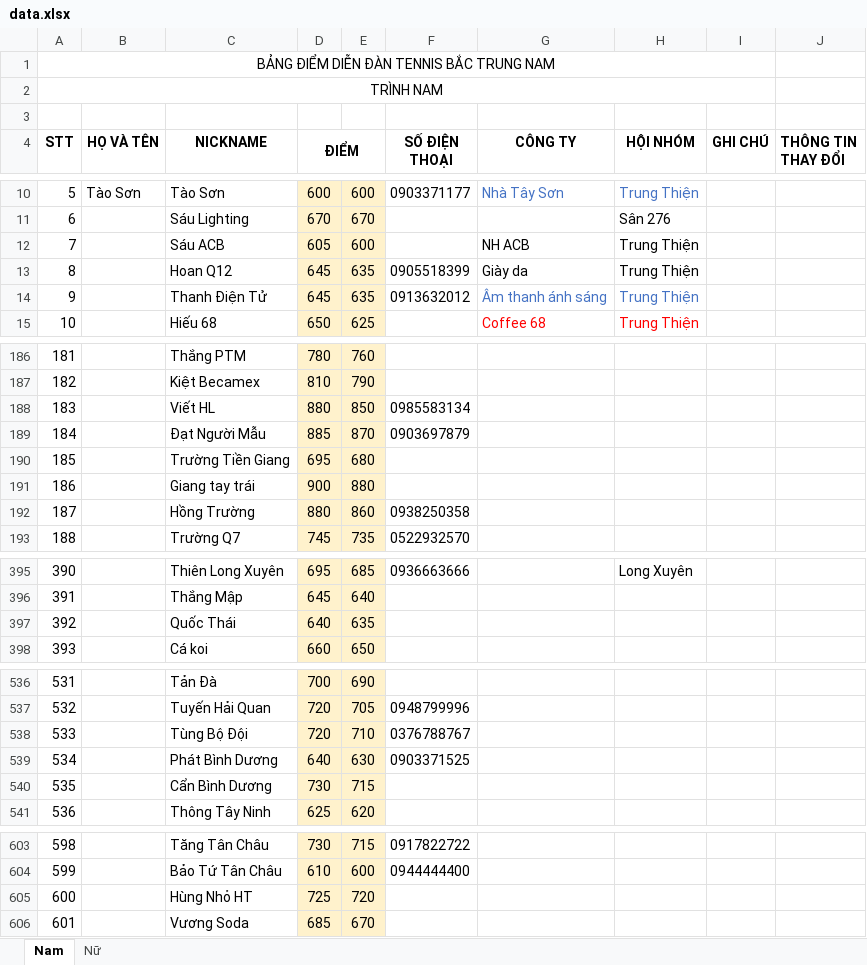
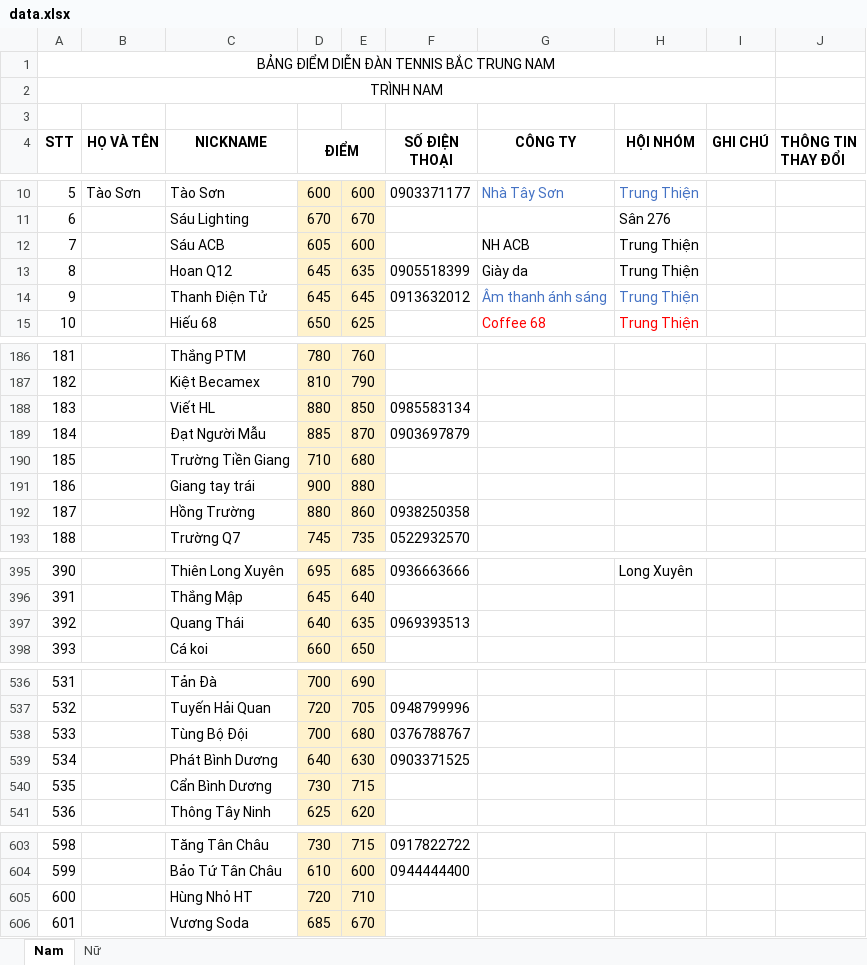
Before and after one commit to dflyapp/tennis-btn, an Excel workbook: pages/api/score/data.xlsx, sheet Nam, drawn as a sheet; only a part is shown, gaps mark what is left out; values as stored, in another font and other column widths than the file's, no borders; the diff covers the shown part only; the diff names each change by its address in the sheet, - before the commit and + after, or states it on an @@ line.

Commit message:
chore: update avatars and scores

```diff
--- a/pages/api/score/data.xlsx (sheet Nam)
+++ b/pages/api/score/data.xlsx (sheet Nam)
-E14: 635
+E14: 645
-D190 (ĐIỂM): 695
+D190 (ĐIỂM): 710
-C397 (NICKNAME): Quốc Thái
+C397 (NICKNAME): Quang Thái
-F397 (SỐ ĐIỆN THOẠI): (empty)
+F397 (SỐ ĐIỆN THOẠI): 0969393513
-D538 (ĐIỂM): 720
+D538 (ĐIỂM): 700
-E538: 710
+E538: 680
-D605 (ĐIỂM): 725
+D605 (ĐIỂM): 720
-E605: 720
+E605: 710
```
Also changed, not shown: 6 edited cells elsewhere in this sheet, sheet Nữ, 16 other files.
